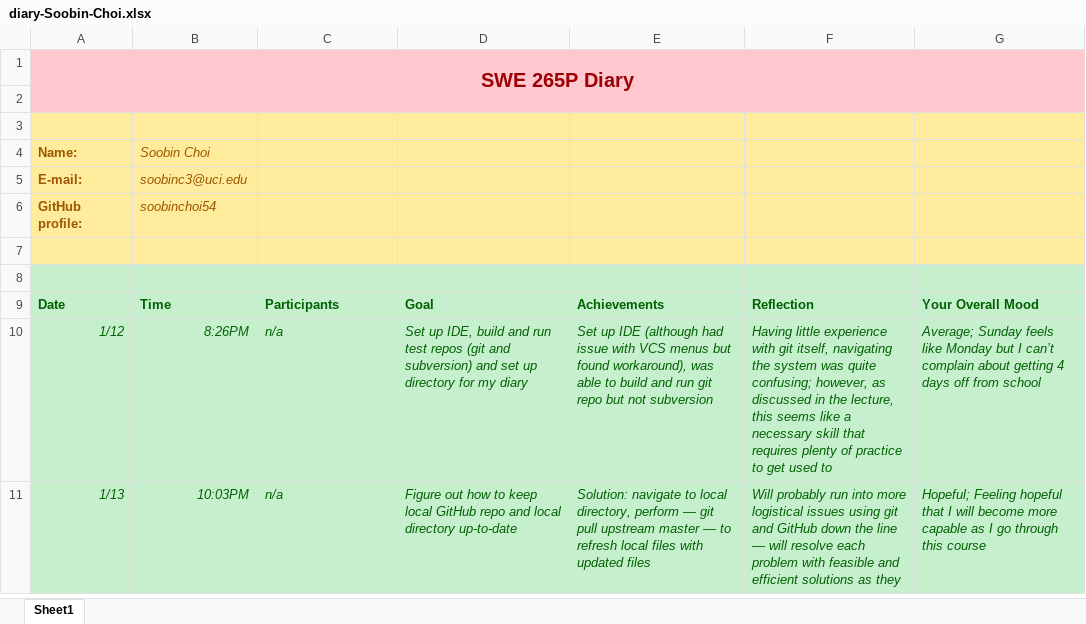
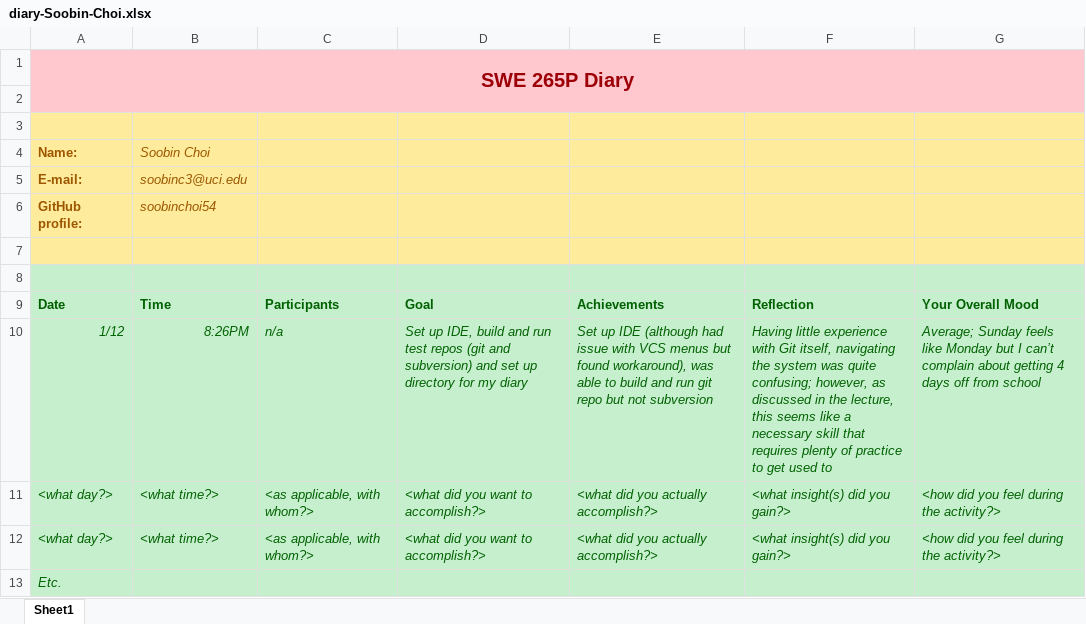
Before and after one commit to zihuaweng/W2020, an Excel workbook: diaries/diary-Soobin-Choi.xlsx, sheet Sheet1, drawn as a sheet; values as stored, in another font and other column widths than the file's, no borders; removed rows and columns are numbered as before the commit, all else as after; the diff names each change by its address in the sheet, - before the commit and + after, or states it on an @@ line.

Commit message:
Revert "1/13 diary entry"
This reverts commit 68623a04

```diff
--- a/diaries/diary-Soobin-Choi.xlsx (sheet Sheet1)
+++ b/diaries/diary-Soobin-Choi.xlsx (sheet Sheet1)
-F10: …experience with git itself, navigating…
+F10: …experience with Git itself, navigating…
-row 11: 1/13 | 10:03PM | n/a | Figure out how to keep local GitHub repo and local directory up-to-date | Solution: navigate to local directory, perform — git pull upstream master — to refresh local files with updated files | Will probably run into more logistical issues using git and GitHub down the line — will resolve each problem with feasible and efficient solutions as they | Hopeful; Feeling hopeful that I will become more capable as I go through this course
+row 11: <what day?> | <what time?> | <as applicable, with whom?> | <what did you want to accomplish?> | <what did you actually accomplish?> | <what insight(s) did you gain?> | <how did you feel during the activity?>
+row 12: <what day?> | <what time?> | <as applicable, with whom?> | <what did you want to accomplish?> | <what did you actually accomplish?> | <what insight(s) did you gain?> | <how did you feel during the activity?>
+row 13: Etc.
```
